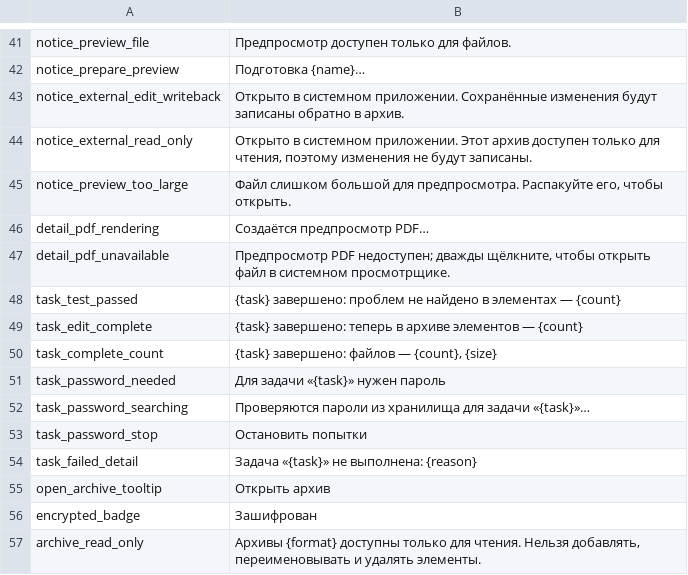
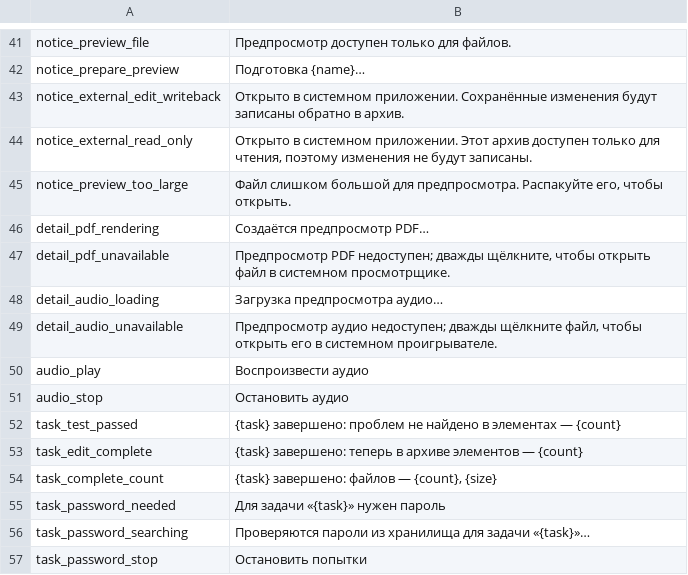
Before and after one commit to yuhuotech/rustzip, a TSV file: apps/gui/resources/locales/ru-RU.tsv, drawn as a sheet; only a part is shown, gaps mark what is left out; the shorter side is filled out with more unchanged rows; the diff names each change by its address in the sheet, - before the commit and + after, or states it on an @@ line.

Commit message:
feat(preview): add bounded audio playback

```diff
--- a/apps/gui/resources/locales/ru-RU.tsv
+++ b/apps/gui/resources/locales/ru-RU.tsv
+row 48: detail_audio_loading | Загрузка предпросмотра аудио…
+row 49: detail_audio_unavailable | Предпросмотр аудио недоступен; дважды щёлкните файл, чтобы открыть его в системном проигрывателе.
+row 50: audio_play | Воспроизвести аудио
+row 51: audio_stop | Остановить аудио
```
Also changed, not shown: apps/gui/resources/locales/ar.tsv, apps/gui/resources/locales/es-ES.tsv, 36 other files.
